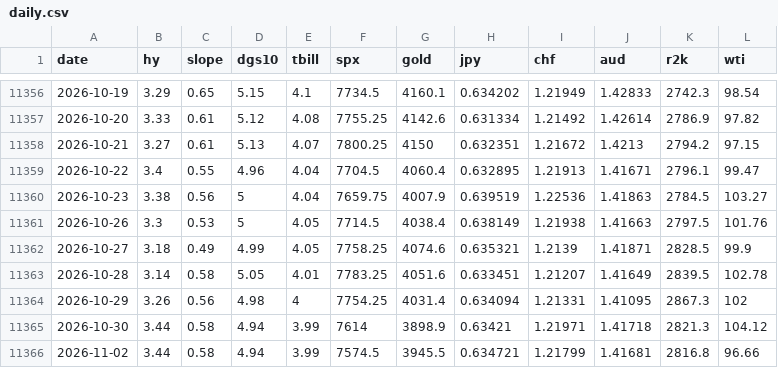
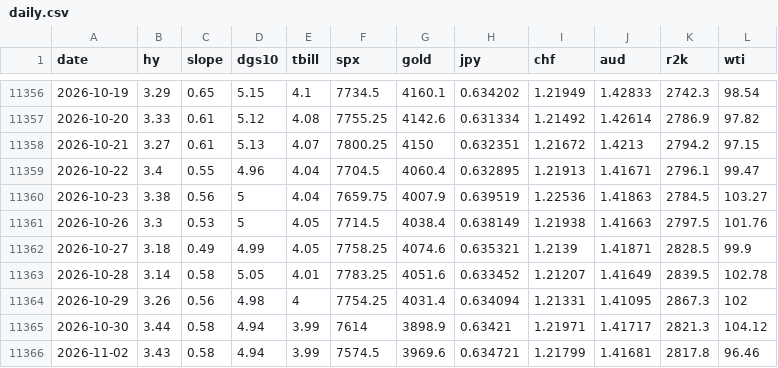
Before and after one commit to jbirnie209/strategy-dashboard, a CSV file: data/daily.csv, drawn as a sheet; only a part is shown, gaps mark what is left out.

```diff
--- a/data/daily.csv
+++ b/data/daily.csv
@@ -11362,5 +11362,5 @@ date,hy,slope,dgs10,tbill,spx,gold,jpy,chf,aud,r2k,wti
 2026-10-27,3.18,0.49,4.99,4.05,7758.25,4074.6,0.635321,1.2139,1.41871,2828.5,99.9
-2026-10-28,3.14,0.58,5.05,4.01,7783.25,4051.6,0.633451,1.21207,1.41649,2839.5,102.78
+2026-10-28,3.14,0.58,5.05,4.01,7783.25,4051.6,0.633452,1.21207,1.41649,2839.5,102.78
 2026-10-29,3.26,0.56,4.98,4,7754.25,4031.4,0.634094,1.21331,1.41095,2867.3,102
-2026-10-30,3.44,0.58,4.94,3.99,7614,3898.9,0.63421,1.21971,1.41718,2821.3,104.12
-2026-11-02,3.44,0.58,4.94,3.99,7574.5,3945.5,0.634721,1.21799,1.41681,2816.8,96.66
+2026-10-30,3.44,0.58,4.94,3.99,7614,3898.9,0.63421,1.21971,1.41717,2821.3,104.12
+2026-11-02,3.43,0.58,4.94,3.99,7574.5,3969.6,0.634721,1.21799,1.41681,2817.8,96.46
```
Also changed, not shown: data/fred/BAMLH0A0HYM2.csv, 1 other file.
